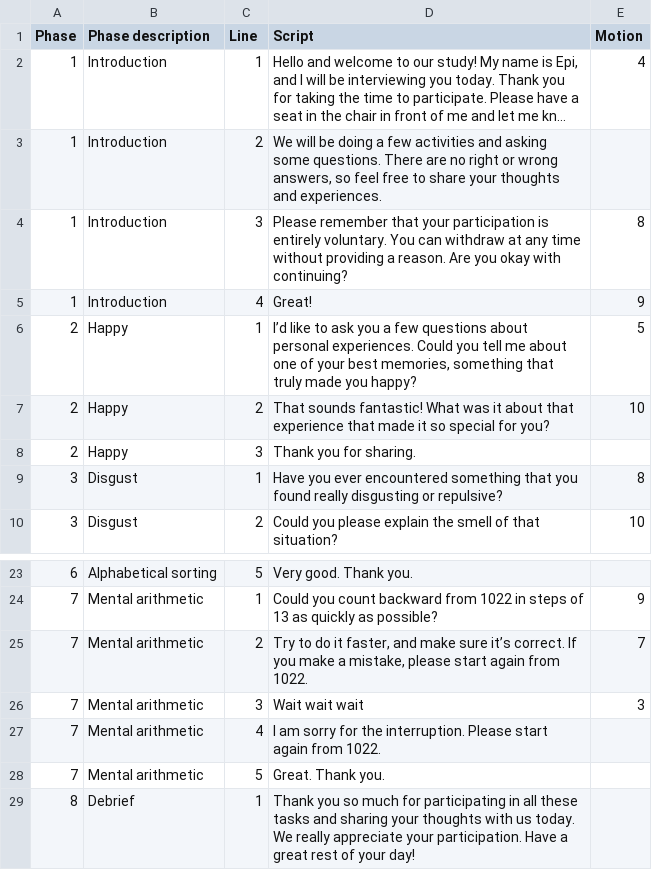
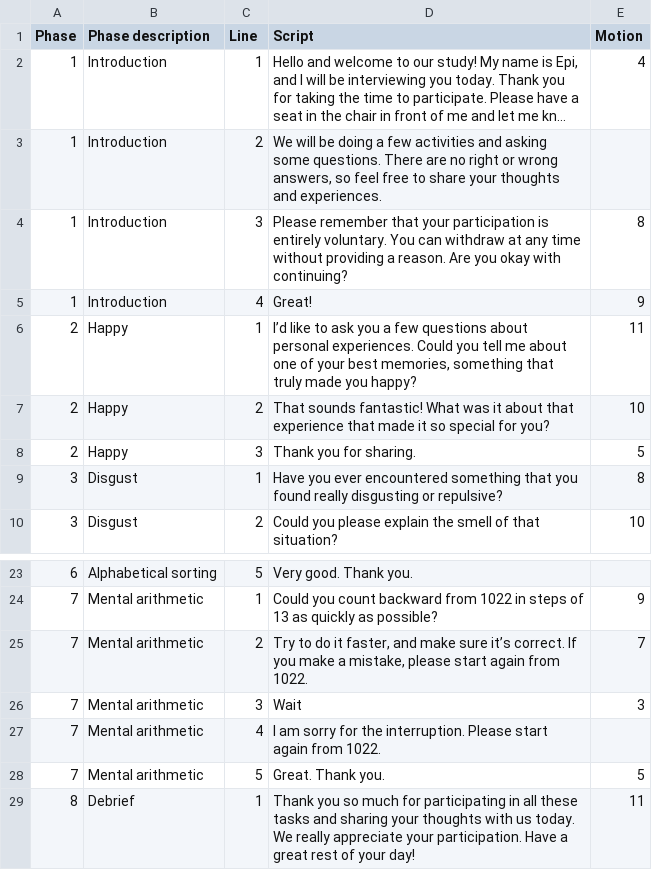
Before and after one commit to EpiVisionLU/epivision, a CSV file: esep.csv, drawn as a sheet; only a part is shown, gaps mark what is left out; long unchanged cells end in ….

Commit message:
Update esep.csv

```diff
--- a/esep.csv
+++ b/esep.csv
@@ -5,5 +5,5 @@ Phase;Phase description;Line;Script;Motion
 1;Introduction;4;Great!;9
-2;Happy;1;I’d like to ask you a few questions about personal experiences. Could you tell me about one of your best memories, something that truly made you happy?;5
+2;Happy;1;I’d like to ask you a few questions about personal experiences. Could you tell me about one of your best memories, something that truly made you happy?;11
 2;Happy;2;That sounds fantastic! What was it about that experience that made it so special for you?;10
-2;Happy;3;Thank you for sharing. ;
+2;Happy;3;Thank you for sharing. ;5
 3;Disgust;1;Have you ever encountered something that you found really disgusting or repulsive?;8
@@ -25,5 +25,5 @@ Phase;Phase description;Line;Script;Motion
 7;Mental arithmetic;2;Try to do it faster, and make sure it’s correct. If you make a mistake, please start again from 1022.;7
-7;Mental arithmetic;3;Wait wait wait;3
+7;Mental arithmetic;3;Wait;3
 7;Mental arithmetic;4;I am sorry for the interruption. Please start again from 1022.;
-7;Mental arithmetic;5;Great. Thank you.;
-8;Debrief;1;Thank you so much for participating in all these tasks and sharing your thoughts with us today. We really appreciate your participation. Have a great rest of your day!;
+7;Mental arithmetic;5;Great. Thank you.;5
+8;Debrief;1;Thank you so much for participating in all these tasks and sharing your thoughts with us today. We really appreciate your participation. Have a great rest of your day!;11
```
